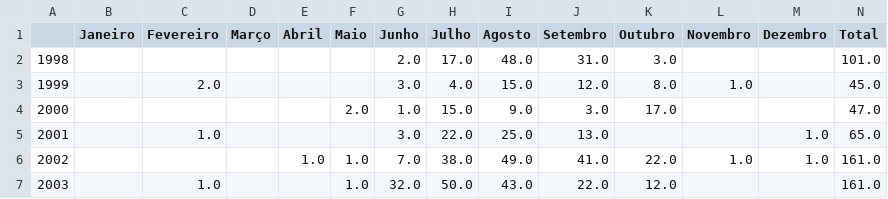
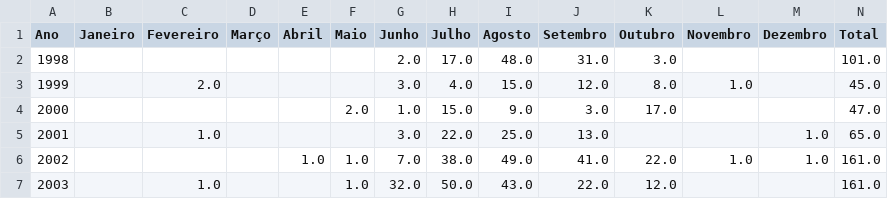
Before and after one commit to aclarita-a/queimadas, a CSV file: historico_estado_distrito_federal.csv, drawn as a sheet; only a part is shown.

Commit message:
Update historico_estado_distrito_federal.csv

```diff
--- a/historico_estado_distrito_federal.csv
+++ b/historico_estado_distrito_federal.csv
@@ -1,2 +1,2 @@
-,Janeiro,Fevereiro,Março,Abril,Maio,Junho,Julho,Agosto,Setembro,Outubro,Novembro,Dezembro,Total
+Ano,Janeiro,Fevereiro,Março,Abril,Maio,Junho,Julho,Agosto,Setembro,Outubro,Novembro,Dezembro,Total
 1998,,,,,,2.0,17.0,48.0,31.0,3.0,,,101.0
```
